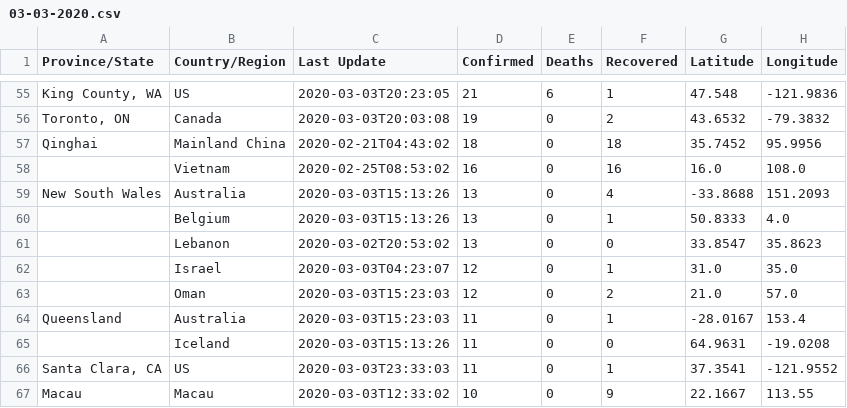
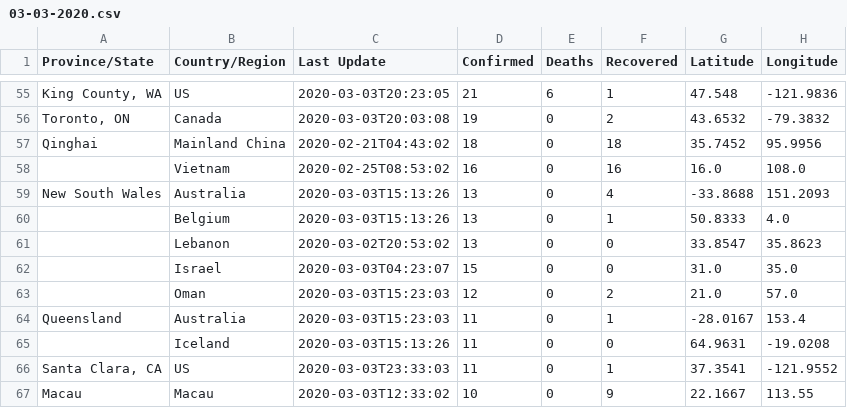
Before and after one commit to leafwind/COVID-19-Taiwan, a CSV file: csse_covid_19_data/csse_covid_19_daily_reports/03-03-2020.csv, drawn as a sheet; only a part is shown, gaps mark what is left out.

```diff
--- a/csse_covid_19_data/csse_covid_19_daily_reports/03-03-2020.csv
+++ b/csse_covid_19_data/csse_covid_19_daily_reports/03-03-2020.csv
@@ -61,3 +61,3 @@ New South Wales,Australia,2020-03-03T15:13:26,13,0,4,-33.8688,151.2093
 ,Lebanon,2020-03-02T20:53:02,13,0,0,33.8547,35.8623
-,Israel,2020-03-03T04:23:07,12,0,1,31.0,35.0
+,Israel,2020-03-03T04:23:07,15,0,0,31.0,35.0
 ,Oman,2020-03-03T15:23:03,12,0,2,21.0,57.0
```
Also changed, not shown: csse_covid_19_data/csse_covid_19_daily_reports/03-01-2020.csv, csse_covid_19_data/csse_covid_19_daily_reports/03-02-2020.csv, 11 other files.
